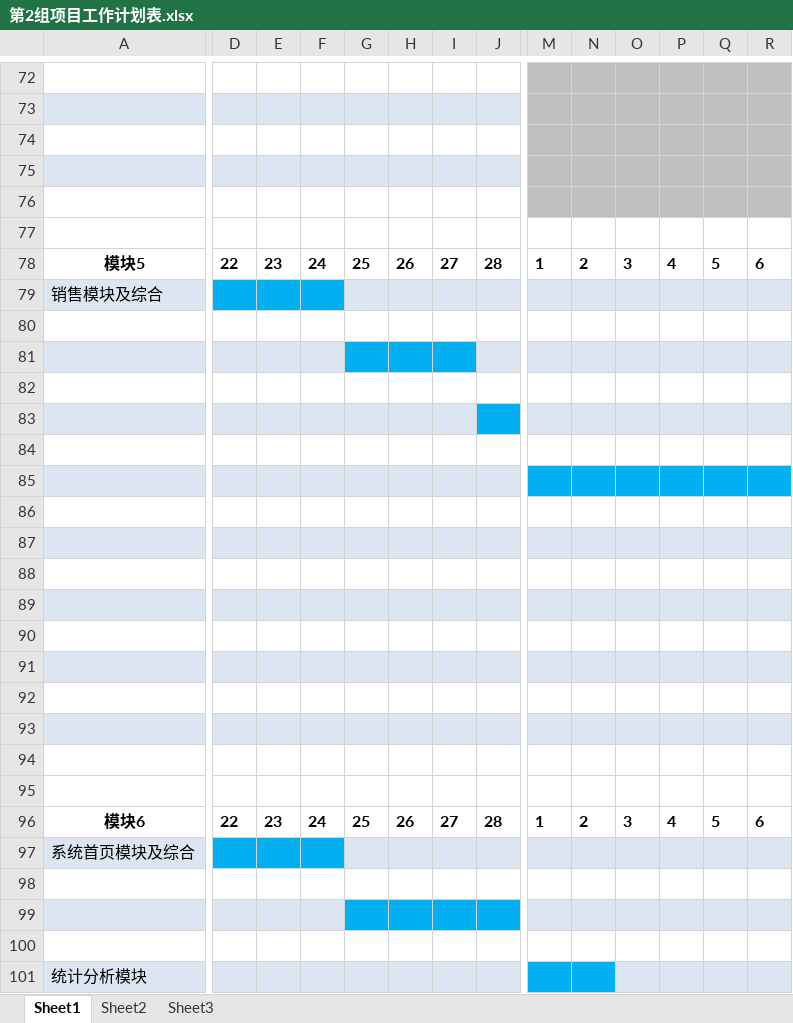
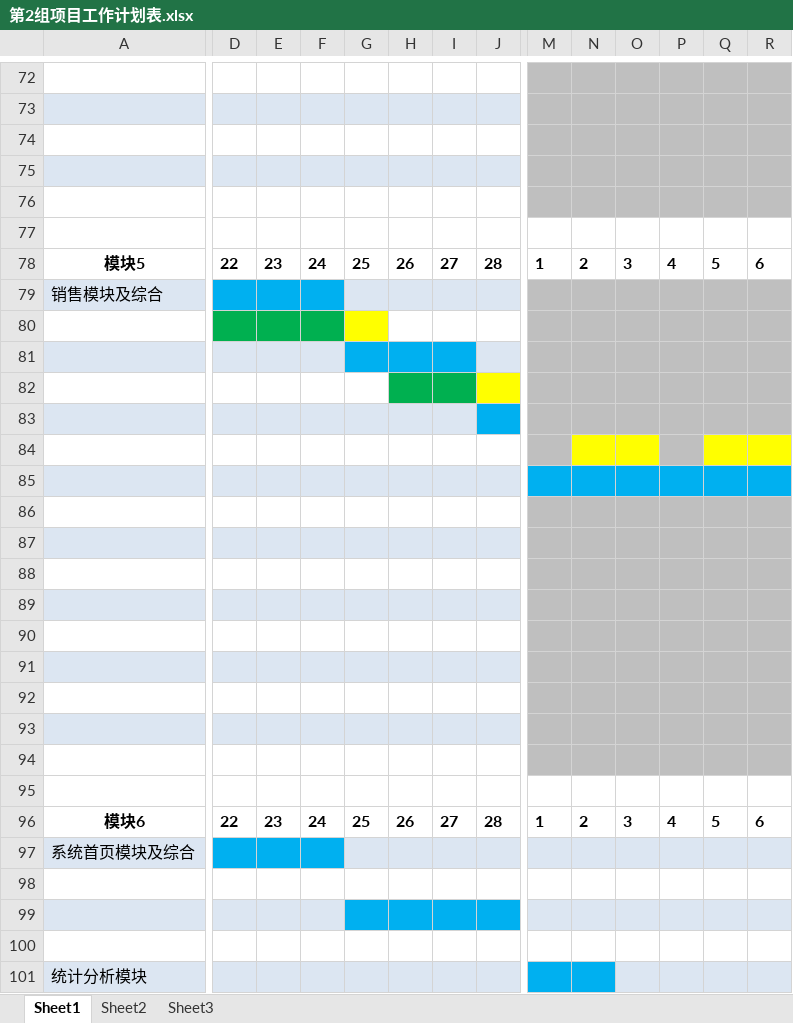
Before and after one commit to Allen-Jaeger/SupermarketManagementSystem, an Excel workbook: Document/第2组项目工作计划表.xlsx, sheet Sheet1, drawn as a sheet; only a part is shown, gaps mark what is left out; values as stored, in another font and other column widths than the file's, no borders; conditional formats not drawn; the diff covers the shown part only; the diff names each change by its address in the sheet, - before the commit and + after, or states it on an @@ line.

```diff
--- a/Document/第2组项目工作计划表.xlsx (sheet Sheet1)
+++ b/Document/第2组项目工作计划表.xlsx (sheet Sheet1)
-M79:R79 fill: #DCE6F2
+M79:R79 fill: #BFBFBF
-D80:F80 fill: none
+D80:F80 fill: #00B050
-G80 fill: none
+G80 fill: #FFFF00
-M80:R80 fill: none
+M80:R80 fill: #BFBFBF
-M81:R81 fill: #DCE6F2
+M81:R81 fill: #BFBFBF
-H82:I82 fill: none
+H82:I82 fill: #00B050
-J82 fill: none
+J82 fill: #FFFF00
-M82:R82 fill: none
+M82:R82 fill: #BFBFBF
-M83:R83 fill: #DCE6F2
+M83:R83 fill: #BFBFBF
-M84 fill: none
+M84 fill: #BFBFBF
-N84:O84 fill: none
+N84:O84 fill: #FFFF00
-P84 fill: none
+P84 fill: #BFBFBF
-Q84:R84 fill: none
+Q84:R84 fill: #FFFF00
-M86:R86 fill: none
+M86:R86 fill: #BFBFBF
-M87:R87 fill: #DCE6F2
+M87:R87 fill: #BFBFBF
-M88:R88 fill: none
+M88:R88 fill: #BFBFBF
-M89:R89 fill: #DCE6F2
+M89:R89 fill: #BFBFBF
-M90:R90 fill: none
+M90:R90 fill: #BFBFBF
-M91:R91 fill: #DCE6F2
+M91:R91 fill: #BFBFBF
-M92:R92 fill: none
+M92:R92 fill: #BFBFBF
-M93:R93 fill: #DCE6F2
+M93:R93 fill: #BFBFBF
-M94:R94 fill: none
+M94:R94 fill: #BFBFBF
```
Also changed, not shown: cell formats elsewhere in this sheet, 11 other files.
